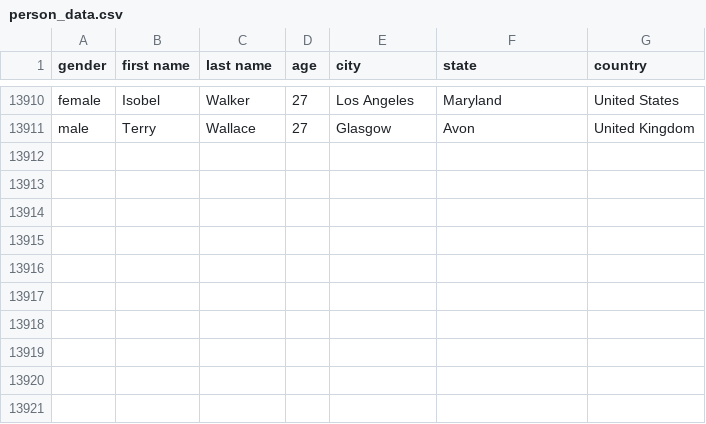
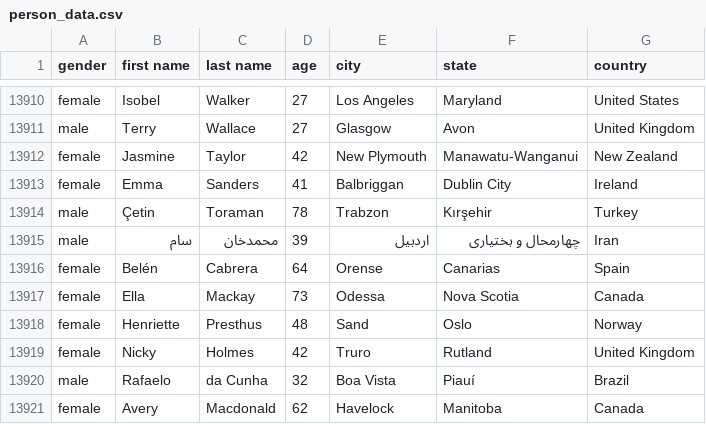
Before and after one commit to AhmadMHanif7/GitHub-Actions-Test, a CSV file: data/person_data.csv, drawn as a sheet; only a part is shown, gaps mark what is left out; the diff names each change by its address in the sheet, - before the commit and + after, or states it on an @@ line.

```diff
--- a/data/person_data.csv
+++ b/data/person_data.csv
+row 13912: female | Jasmine | Taylor | 42 | New Plymouth | Manawatu-Wanganui | New Zealand
+row 13913: female | Emma | Sanders | 41 | Balbriggan | Dublin City | Ireland
+row 13914: male | Çetin | Toraman | 78 | Trabzon | Kırşehir | Turkey
+row 13915: male | سام | محمدخان | 39 | اردبیل | چهارمحال و بختیاری | Iran
+row 13916: female | Belén | Cabrera | 64 | Orense | Canarias | Spain
+row 13917: female | Ella | Mackay | 73 | Odessa | Nova Scotia | Canada
+row 13918: female | Henriette | Presthus | 48 | Sand | Oslo | Norway
+row 13919: female | Nicky | Holmes | 42 | Truro | Rutland | United Kingdom
+row 13920: male | Rafaelo | da Cunha | 32 | Boa Vista | Piauí | Brazil
+row 13921: female | Avery | Macdonald | 62 | Havelock | Manitoba | Canada
```
